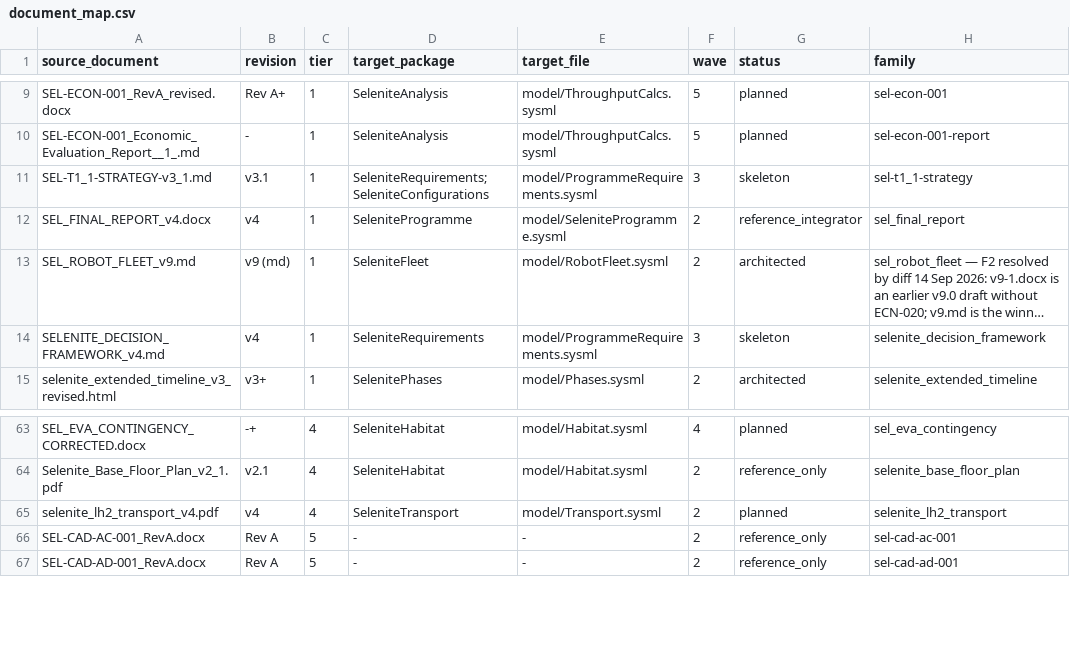
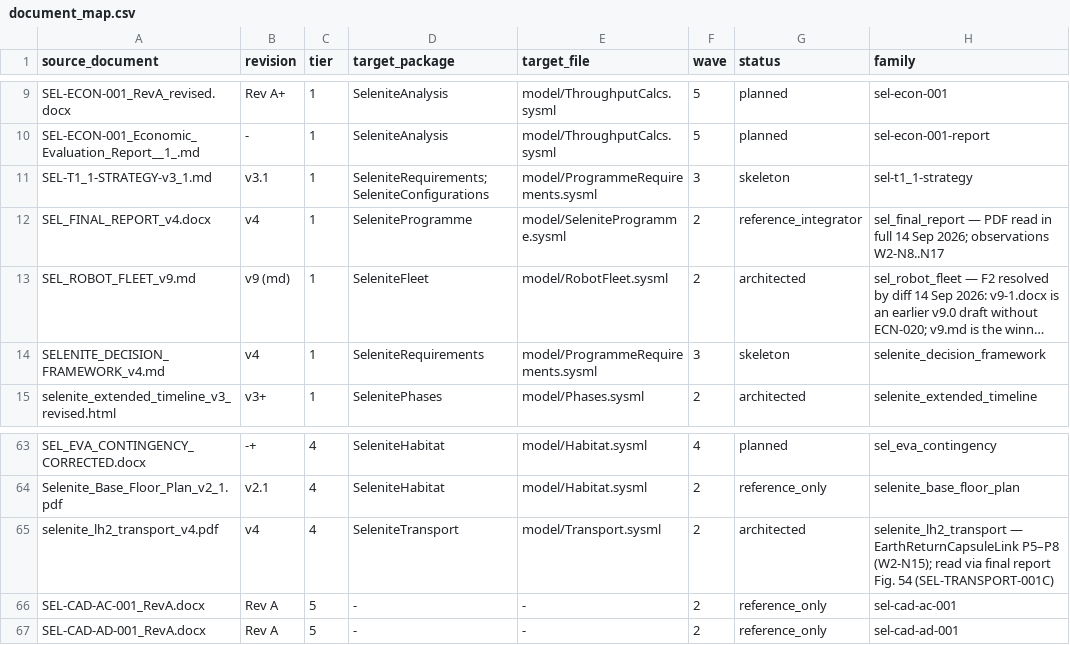
Before and after one commit to JScri/selenite_sysmlv2, a CSV file: selenite-sysml-wave1-revC/selenite-sysml/mapping/document_map.csv, drawn as a sheet; only a part is shown, gaps mark what is left out; long unchanged cells end in …; the diff names each change by its address in the sheet, - before the commit and + after, or states it on an @@ line.

```diff
--- a/selenite-sysml-wave1-revC/selenite-sysml/mapping/document_map.csv
+++ b/selenite-sysml-wave1-revC/selenite-sysml/mapping/document_map.csv
-H12 (family): sel_final_report
+H12 (family): sel_final_report — PDF read in full 14 Sep 2026; observations W2-N8..N17
-G65 (status): planned
+G65 (status): architected
-H65 (family): selenite_lh2_transport
+H65 (family): selenite_lh2_transport — EarthReturnCapsuleLink P5–P8 (W2-N15); read via final report Fig. 54 (SEL-TRANSPORT-001C)
```
Also changed, not shown: 10 other files.
